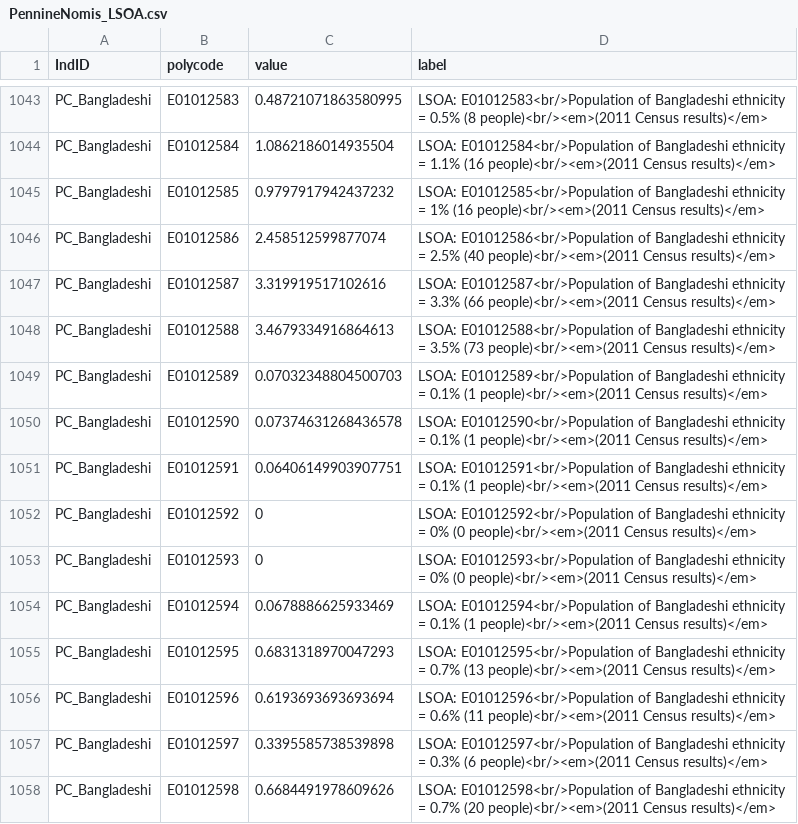
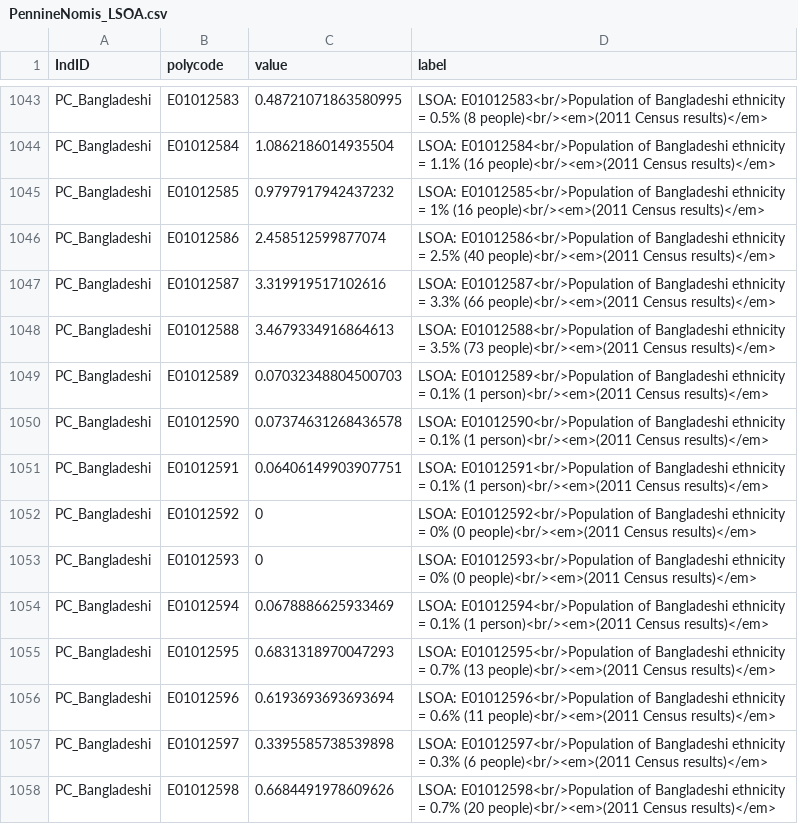
Before and after one commit to bwd-ph/mapdata, a CSV file: PennineNomis_LSOA.csv, drawn as a sheet; only a part is shown, gaps mark what is left out; the diff covers the shown part only.

```diff
--- a/PennineNomis_LSOA.csv
+++ b/PennineNomis_LSOA.csv
@@ -1048,8 +1048,8 @@ PC_Bangladeshi,E01012587,3.319919517102616,LSOA: E01012587<br/>Population of Ban
 PC_Bangladeshi,E01012588,3.4679334916864613,LSOA: E01012588<br/>Population of Bangladeshi ethnicity = 3.5% (73 people)<br/><em>(2011 Census results)</em>
-PC_Bangladeshi,E01012589,0.07032348804500703,LSOA: E01012589<br/>Population of Bangladeshi ethnicity = 0.1% (1 people)<br/><em>(2011 Census results)</em>
-PC_Bangladeshi,E01012590,0.07374631268436578,LSOA: E01012590<br/>Population of Bangladeshi ethnicity = 0.1% (1 people)<br/><em>(2011 Census results)</em>
-PC_Bangladeshi,E01012591,0.06406149903907751,LSOA: E01012591<br/>Population of Bangladeshi ethnicity = 0.1% (1 people)<br/><em>(2011 Census results)</em>
+PC_Bangladeshi,E01012589,0.07032348804500703,LSOA: E01012589<br/>Population of Bangladeshi ethnicity = 0.1% (1 person)<br/><em>(2011 Census results)</em>
+PC_Bangladeshi,E01012590,0.07374631268436578,LSOA: E01012590<br/>Population of Bangladeshi ethnicity = 0.1% (1 person)<br/><em>(2011 Census results)</em>
+PC_Bangladeshi,E01012591,0.06406149903907751,LSOA: E01012591<br/>Population of Bangladeshi ethnicity = 0.1% (1 person)<br/><em>(2011 Census results)</em>
 PC_Bangladeshi,E01012592,0,LSOA: E01012592<br/>Population of Bangladeshi ethnicity = 0% (0 people)<br/><em>(2011 Census results)</em>
 PC_Bangladeshi,E01012593,0,LSOA: E01012593<br/>Population of Bangladeshi ethnicity = 0% (0 people)<br/><em>(2011 Census results)</em>
-PC_Bangladeshi,E01012594,0.0678886625933469,LSOA: E01012594<br/>Population of Bangladeshi ethnicity = 0.1% (1 people)<br/><em>(2011 Census results)</em>
+PC_Bangladeshi,E01012594,0.0678886625933469,LSOA: E01012594<br/>Population of Bangladeshi ethnicity = 0.1% (1 person)<br/><em>(2011 Census results)</em>
 PC_Bangladeshi,E01012595,0.6831318970047293,LSOA: E01012595<br/>Population of Bangladeshi ethnicity = 0.7% (13 people)<br/><em>(2011 Census results)</em>
```
Also changed, not shown: 129 edited cells elsewhere in this file, Metadata.csv, 1 other file.
